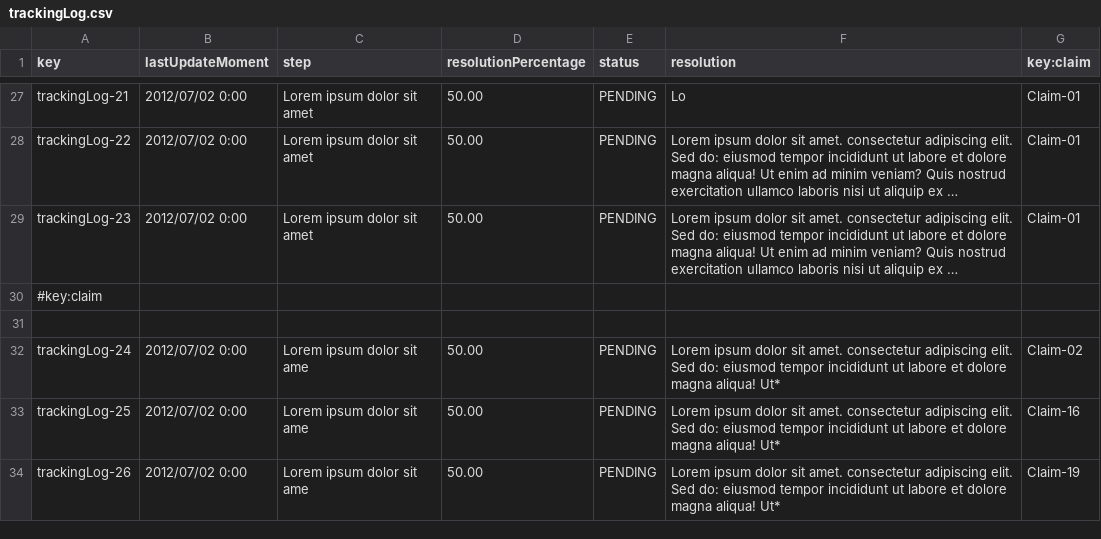
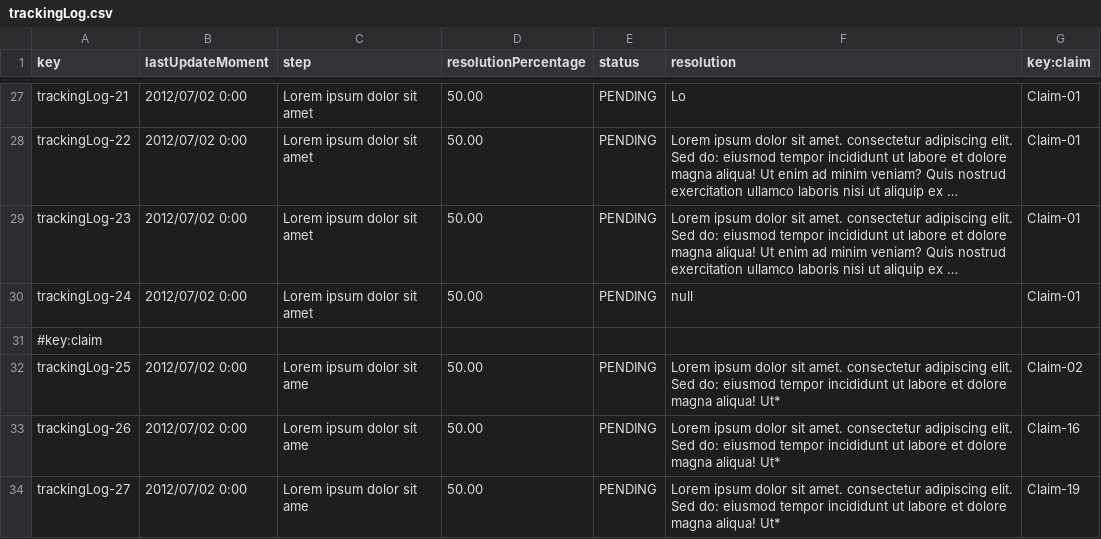
Before and after one commit to paugonpae67/Acme-ANS, a CSV file: src/main/resources/WEB-INF/data/sample/trackingLog.csv, drawn as a sheet; only a part is shown, gaps mark what is left out; long unchanged cells end in …; removed rows and columns are numbered as before the commit, all else as after; the diff names each change by its address in the sheet, - before the commit and + after, or states it on an @@ line.

Commit message:
opcional entidad trackingLog

```diff
--- a/src/main/resources/WEB-INF/data/sample/trackingLog.csv
+++ b/src/main/resources/WEB-INF/data/sample/trackingLog.csv
+row 30: trackingLog-24 | 2012/07/02 0:00 | Lorem ipsum dolor sit amet | 50.00 | PENDING | null | Claim-01
-row 31: (empty)
-row 32: trackingLog-24 | 2012/07/02 0:00 | Lorem ipsum dolor sit ame | 50.00 | PENDING | Lorem ipsum dolor sit amet. consectetur adipiscing elit. Sed do: eiusmod tempor incididunt ut labore et dolore magna aliqua! Ut* | Claim-02
-G32 (key:claim): Claim-16
+G32 (key:claim): Claim-02
-G33 (key:claim): Claim-19
+G33 (key:claim): Claim-16
+row 34: trackingLog-27 | 2012/07/02 0:00 | Lorem ipsum dolor sit ame | 50.00 | PENDING | Lorem ipsum dolor sit amet. consectetur adipiscing elit. Sed do: eiusmod tempor incididunt ut labore et dolore magna aliqua! Ut* | Claim-19
```
